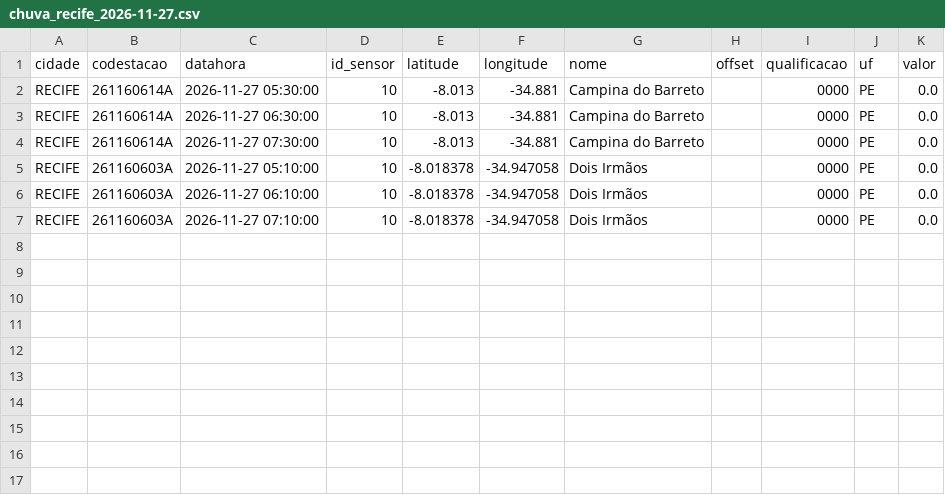
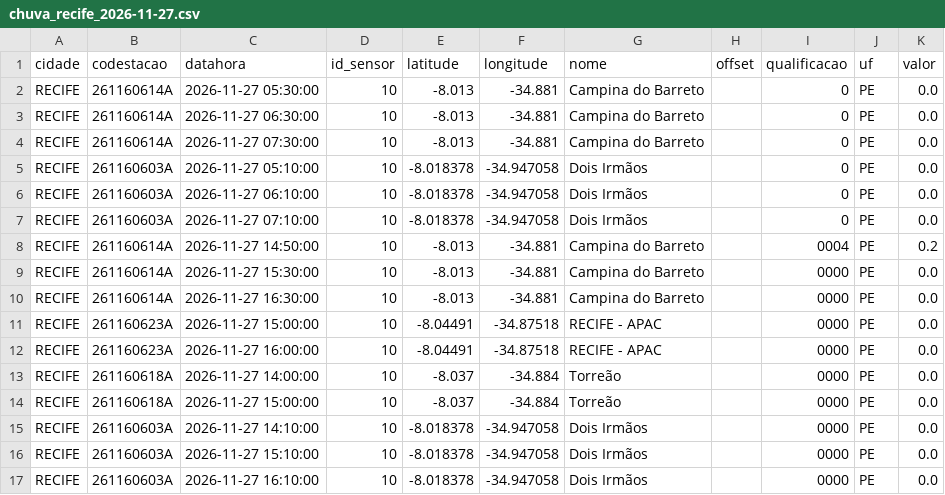
Before and after one commit to RafaellaB/risco-hoje, a CSV file: chuva_recife_2026-11-27.csv, drawn as a sheet.

```diff
--- a/chuva_recife_2026-11-27.csv
+++ b/chuva_recife_2026-11-27.csv
@@ -1,7 +1,17 @@
 cidade,codestacao,datahora,id_sensor,latitude,longitude,nome,offset,qualificacao,uf,valor
-RECIFE,261160614A,2026-11-27 05:30:00,10,-8.013,-34.881,Campina do Barreto,,0000,PE,0.0
-RECIFE,261160614A,2026-11-27 06:30:00,10,-8.013,-34.881,Campina do Barreto,,0000,PE,0.0
-RECIFE,261160614A,2026-11-27 07:30:00,10,-8.013,-34.881,Campina do Barreto,,0000,PE,0.0
-RECIFE,261160603A,2026-11-27 05:10:00,10,-8.018378,-34.947058,Dois Irmãos,,0000,PE,0.0
-RECIFE,261160603A,2026-11-27 06:10:00,10,-8.018378,-34.947058,Dois Irmãos,,0000,PE,0.0
-RECIFE,261160603A,2026-11-27 07:10:00,10,-8.018378,-34.947058,Dois Irmãos,,0000,PE,0.0
+RECIFE,261160614A,2026-11-27 05:30:00,10,-8.013,-34.881,Campina do Barreto,,0,PE,0.0
+RECIFE,261160614A,2026-11-27 06:30:00,10,-8.013,-34.881,Campina do Barreto,,0,PE,0.0
+RECIFE,261160614A,2026-11-27 07:30:00,10,-8.013,-34.881,Campina do Barreto,,0,PE,0.0
+RECIFE,261160603A,2026-11-27 05:10:00,10,-8.018378,-34.947058,Dois Irmãos,,0,PE,0.0
+RECIFE,261160603A,2026-11-27 06:10:00,10,-8.018378,-34.947058,Dois Irmãos,,0,PE,0.0
+RECIFE,261160603A,2026-11-27 07:10:00,10,-8.018378,-34.947058,Dois Irmãos,,0,PE,0.0
+RECIFE,261160614A,2026-11-27 14:50:00,10,-8.013,-34.881,Campina do Barreto,,0004,PE,0.2
+RECIFE,261160614A,2026-11-27 15:30:00,10,-8.013,-34.881,Campina do Barreto,,0000,PE,0.0
+RECIFE,261160614A,2026-11-27 16:30:00,10,-8.013,-34.881,Campina do Barreto,,0000,PE,0.0
+RECIFE,261160623A,2026-11-27 15:00:00,10,-8.04491,-34.87518,RECIFE - APAC,,0000,PE,0.0
+RECIFE,261160623A,2026-11-27 16:00:00,10,-8.04491,-34.87518,RECIFE - APAC,,0000,PE,0.0
+RECIFE,261160618A,2026-11-27 14:00:00,10,-8.037,-34.884,Torreão,,0000,PE,0.0
+RECIFE,261160618A,2026-11-27 15:00:00,10,-8.037,-34.884,Torreão,,0000,PE,0.0
+RECIFE,261160603A,2026-11-27 14:10:00,10,-8.018378,-34.947058,Dois Irmãos,,0000,PE,0.0
+RECIFE,261160603A,2026-11-27 15:10:00,10,-8.018378,-34.947058,Dois Irmãos,,0000,PE,0.0
+RECIFE,261160603A,2026-11-27 16:10:00,10,-8.018378,-34.947058,Dois Irmãos,,0000,PE,0.0
```
